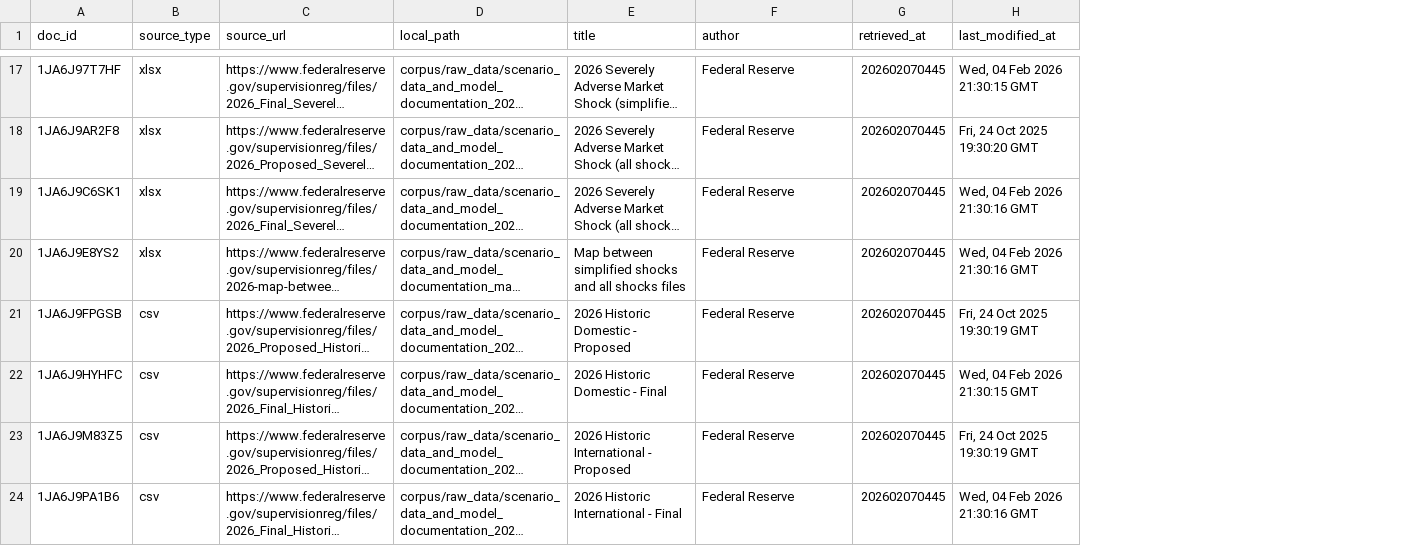
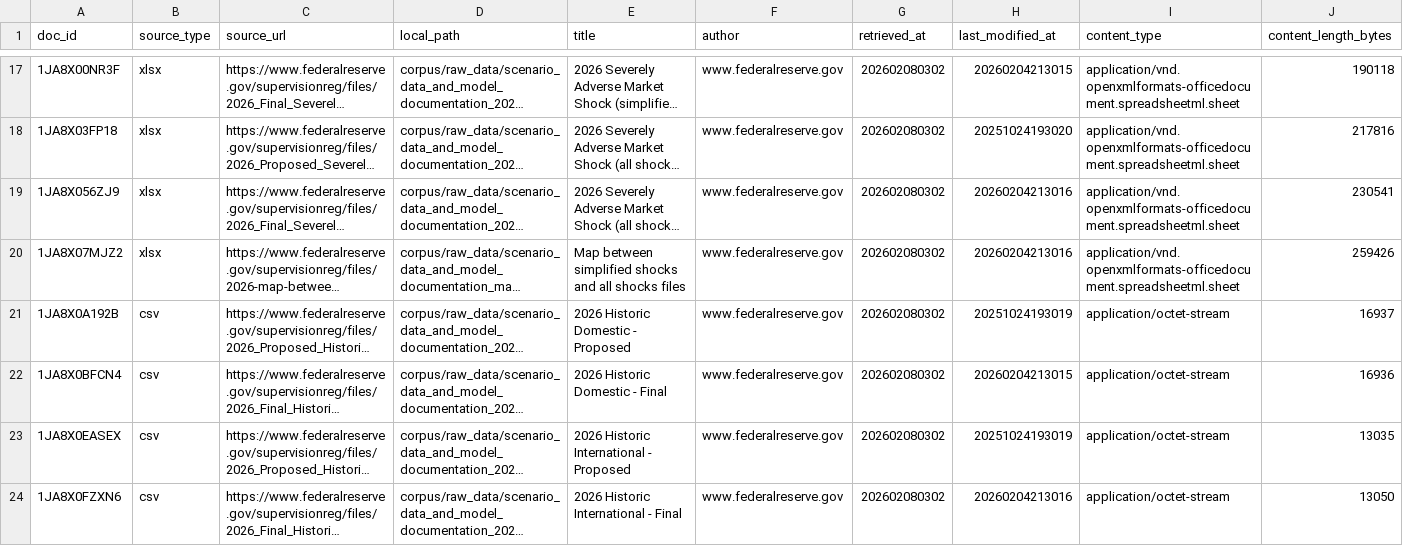
Before and after one commit to garthmortensen/rag_v1, a CSV file: corpus/metadata.csv, drawn as a sheet; only a part is shown, gaps mark what is left out; long unchanged cells end in …; the diff covers the shown part only; the diff names each change by its address in the sheet, - before the commit and + after, or states it on an @@ line.

```diff
--- a/corpus/metadata.csv
+++ b/corpus/metadata.csv
+column I (content_type), rows 17-24: application/vnd.openxmlformats-officedocument.spreadsheetml.sheet | application/vnd.openxmlformats-officedocument.spreadsheetml.sheet | application/vnd.openxmlformats-officedocument.spreadsheetml.sheet | application/vnd.openxmlformats-officedocument.spreadsheetml.sheet | application/octet-stream | application/octet-stream | application/octet-stream | application/octet-stream
+column J (content_length_bytes), rows 17-24: 190118 | 217816 | 230541 | 259426 | 16937 | 16936 | 13035 | 13050
-A17 (doc_id): 1JA6J97T7HF
+A17 (doc_id): 1JA8X00NR3F
-F17:F24 (author): Federal Reserve
+F17:F24 (author): www.federalreserve.gov
-G17:G24 (retrieved_at): 202602070445
+G17:G24 (retrieved_at): 202602080302
-H17 (last_modified_at): Wed, 04 Feb 2026 21:30:15 GMT
+H17 (last_modified_at): 20260204213015
-A18 (doc_id): 1JA6J9AR2F8
+A18 (doc_id): 1JA8X03FP18
-H18 (last_modified_at): Fri, 24 Oct 2025 19:30:20 GMT
+H18 (last_modified_at): 20251024193020
-A19 (doc_id): 1JA6J9C6SK1
+A19 (doc_id): 1JA8X056ZJ9
-H19:H20 (last_modified_at): Wed, 04 Feb 2026 21:30:16 GMT
+H19:H20 (last_modified_at): 20260204213016
-A20 (doc_id): 1JA6J9E8YS2
+A20 (doc_id): 1JA8X07MJZ2
-A21 (doc_id): 1JA6J9FPGSB
+A21 (doc_id): 1JA8X0A192B
-H21 (last_modified_at): Fri, 24 Oct 2025 19:30:19 GMT
+H21 (last_modified_at): 20251024193019
-A22 (doc_id): 1JA6J9HYHFC
+A22 (doc_id): 1JA8X0BFCN4
-H22 (last_modified_at): Wed, 04 Feb 2026 21:30:15 GMT
+H22 (last_modified_at): 20260204213015
-A23 (doc_id): 1JA6J9M83Z5
+A23 (doc_id): 1JA8X0EASEX
-H23 (last_modified_at): Fri, 24 Oct 2025 19:30:19 GMT
+H23 (last_modified_at): 20251024193019
-A24 (doc_id): 1JA6J9PA1B6
+A24 (doc_id): 1JA8X0FZXN6
-H24 (last_modified_at): Wed, 04 Feb 2026 21:30:16 GMT
+H24 (last_modified_at): 20260204213016
```
Also changed, not shown: 132 edited cells elsewhere in this file.
